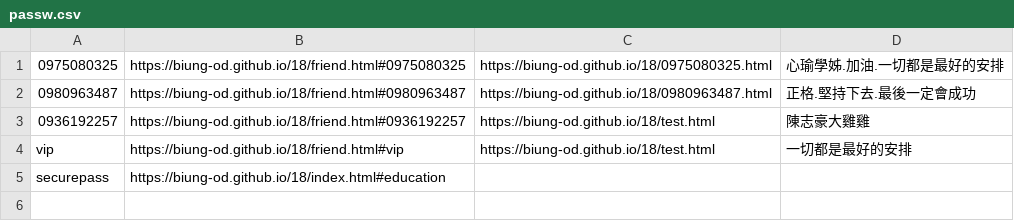
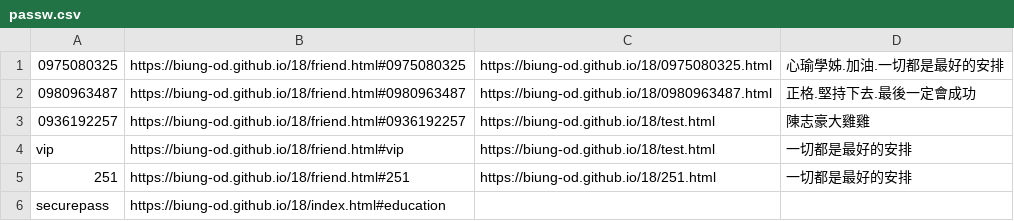
Before and after one commit to biung-od/18, a CSV file: passw.csv, drawn as a sheet.

```diff
--- a/passw.csv
+++ b/passw.csv
@@ -4,2 +4,3 @@
 vip,https://biung-od.github.io/18/friend.html#vip,https://biung-od.github.io/18/test.html,一切都是最好的安排
+251,https://biung-od.github.io/18/friend.html#251,https://biung-od.github.io/18/251.html,一切都是最好的安排
 securepass,https://biung-od.github.io/18/index.html#education
```
